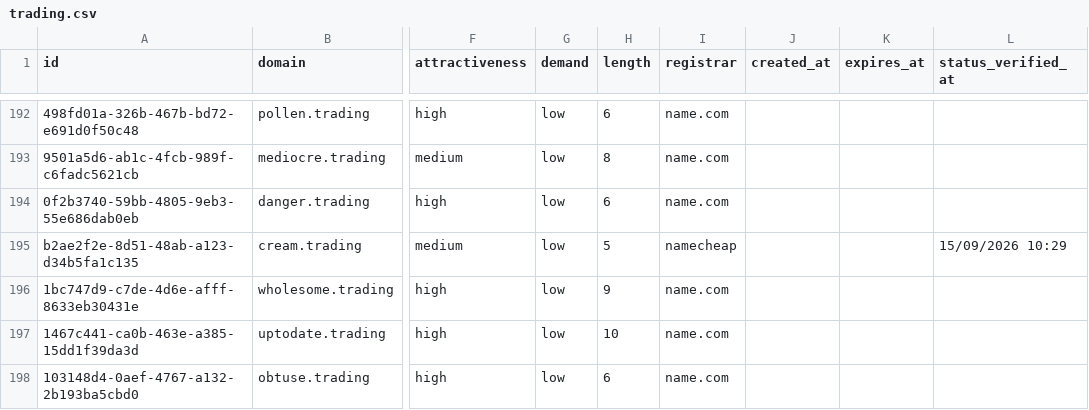
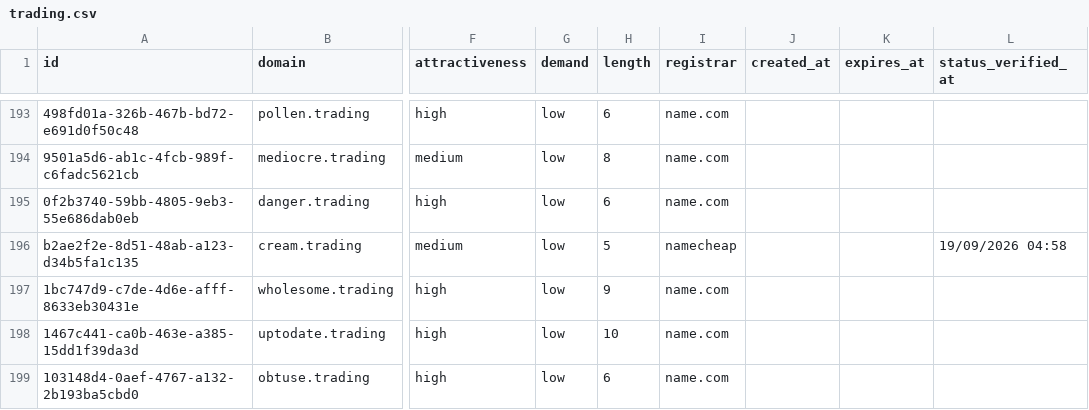
Before and after one commit to UniqueDomains/trading-oneword-domains, a CSV file: trading.csv, drawn as a sheet; only a part is shown, gaps mark what is left out; addresses are those after the commit; the diff covers the shown part only; the diff names each change by its address in the sheet, - before the commit and + after, or states it on an @@ line.

```diff
--- a/trading.csv
+++ b/trading.csv
-L196 (status_verified_at): 15/09/2026 10:29
+L196 (status_verified_at): 19/09/2026 04:58
```
Also changed, not shown: 1 added row, 1 removed row and 88 edited cells elsewhere in this file, 4 other files.
